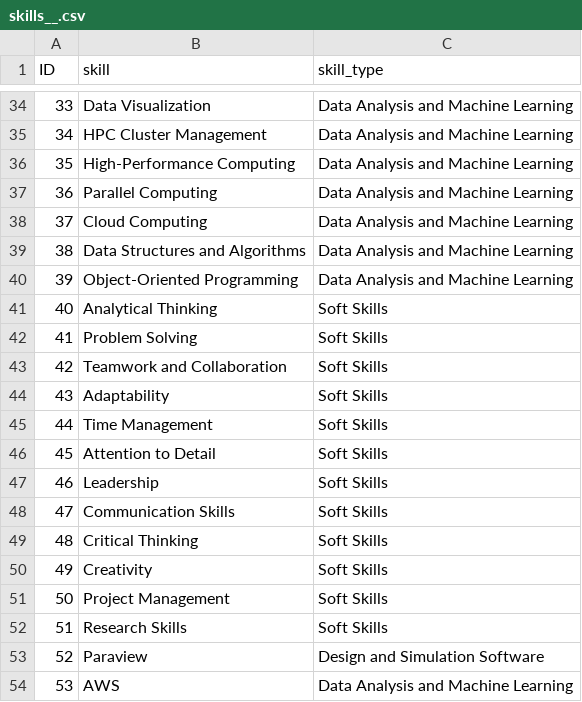
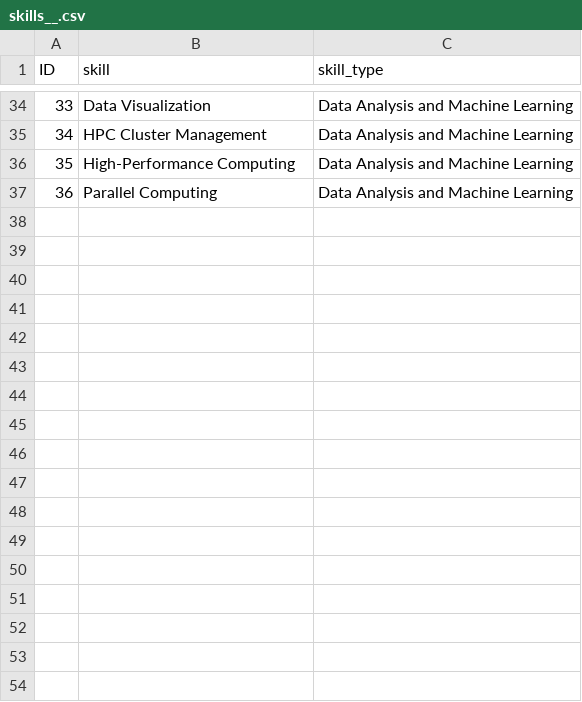
Before and after one commit to Khayrulbuet13/KnowKhayrul, a CSV file: data/skills__.csv, drawn as a sheet; only a part is shown, gaps mark what is left out.

Commit message:
updated skills.csv

```diff
--- a/data/skills__.csv
+++ b/data/skills__.csv
@@ -37,18 +37 @@ ID,skill,skill_type
 36,Parallel Computing,Data Analysis and Machine Learning
-37,Cloud Computing,Data Analysis and Machine Learning
-38,Data Structures and Algorithms,Data Analysis and Machine Learning
-39,Object-Oriented Programming,Data Analysis and Machine Learning
-40,Analytical Thinking,Soft Skills
-41,Problem Solving,Soft Skills
-42,Teamwork and Collaboration,Soft Skills
-43,Adaptability,Soft Skills
-44,Time Management,Soft Skills
-45,Attention to Detail,Soft Skills
-46,Leadership,Soft Skills
-47,Communication Skills,Soft Skills
-48,Critical Thinking,Soft Skills
-49,Creativity,Soft Skills
-50,Project Management,Soft Skills
-51,Research Skills,Soft Skills
-52,Paraview,Design and Simulation Software
-53,AWS,Data Analysis and Machine Learning
```
